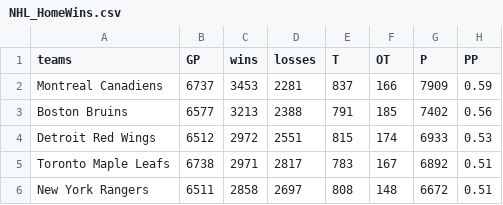
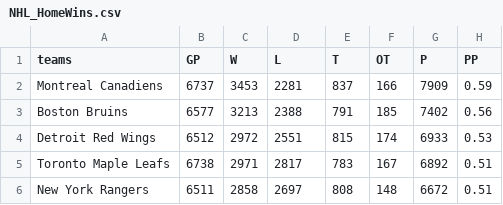
Before and after one commit to a-prospero/Project-2, a CSV file: NHL_HomeWins.csv, drawn as a sheet; only a part is shown; the diff names each change by its address in the sheet, - before the commit and + after, or states it on an @@ line.

```diff
--- a/NHL_HomeWins.csv
+++ b/NHL_HomeWins.csv
-C1: wins
+C1: W
-D1: losses
+D1: L
```
Also changed, not shown: 2 other files.
